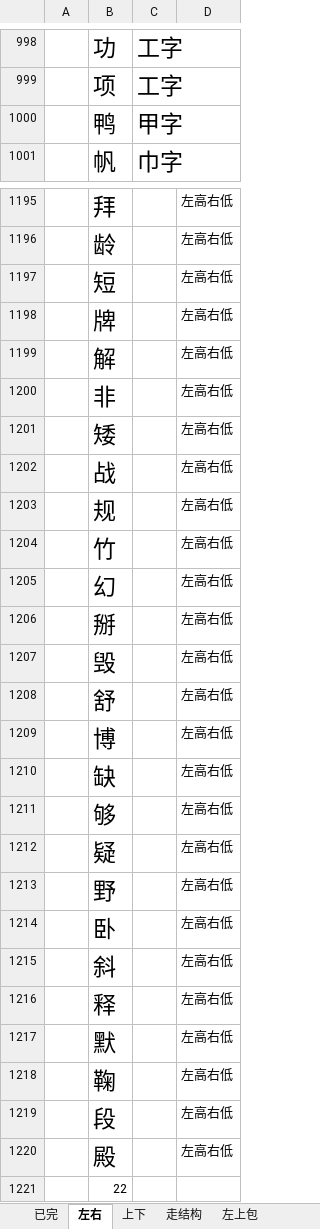
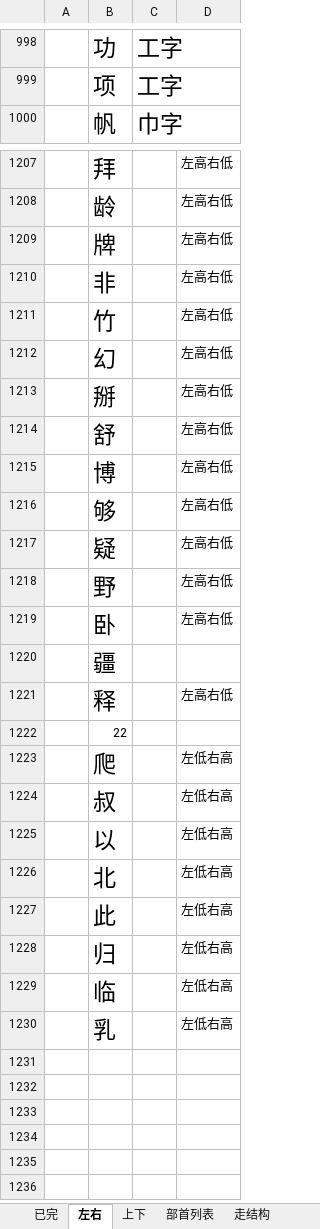
Before and after one commit to qingxue0606/-, an Excel workbook: 自定义字帖/结构分类.xlsx, sheet 左右, drawn as a sheet; only a part is shown, gaps mark what is left out; the shorter side is filled out with more unchanged rows; values as stored, in another font and other column widths than the file's, no borders; removed rows and columns are numbered as before the commit, all else as after; the diff covers the shown part only; the diff names each change by its address in the sheet, - before the commit and + after, or states it on an @@ line.

```diff
--- a/自定义字帖/结构分类.xlsx (sheet 左右)
+++ b/自定义字帖/结构分类.xlsx (sheet 左右)
+sheet tab: 部首列表
-row 1000:  | 鸭 | 甲字
-row 1197:  | 短 |  | 左高右低
-row 1199:  | 解 |  | 左高右低
-row 1201:  | 矮 |  | 左高右低
-row 1202:  | 战 |  | 左高右低
-row 1203:  | 规 |  | 左高右低
-row 1207:  | 毁 |  | 左高右低
-row 1210:  | 缺 |  | 左高右低
-row 1215:  | 斜 |  | 左高右低
@@ row 1183 moved to row 1220: 疆 @@
-row 1217:  | 默 |  | 左高右低
-row 1218:  | 鞠 |  | 左高右低
-row 1219:  | 段 |  | 左高右低
-row 1220:  | 殿 |  | 左高右低
```
Also changed, not shown: 24 added rows, 11 removed rows, 30 moved rows and 31 edited cells elsewhere in this sheet, sheet Sheet1, sheet 上下, sheet Sheet2, sheet 其它, other sheet tabs, 55 other files.
